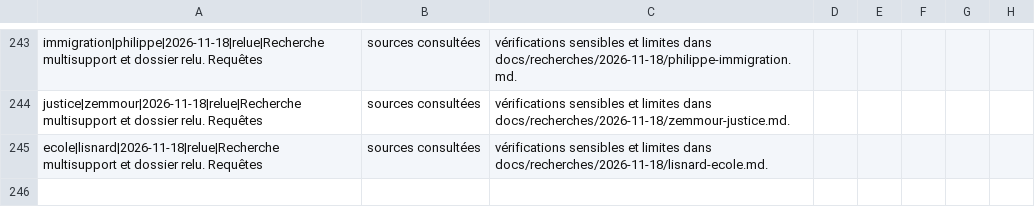
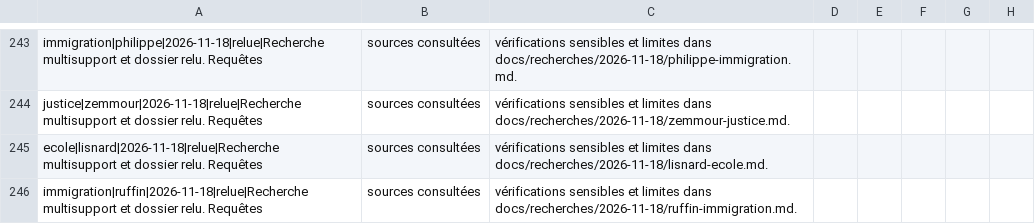
Before and after one commit to adrienconrath/pourquivoter, a TSV file: data/recherches.tsv, drawn as a sheet; only a part is shown, gaps mark what is left out; the diff names each change by its address in the sheet, - before the commit and + after, or states it on an @@ line.

```diff
--- a/data/recherches.tsv
+++ b/data/recherches.tsv
+row 246: immigration|ruffin|2026-11-18|relue|Recherche multisupport et dossier relu. Requêtes | sources consultées | vérifications sensibles et limites dans docs/recherches/2026-11-18/ruffin-immigration.md.
```
Also changed, not shown: data/audit-couverture.tsv, data/sources.tsv, 3 other files.
